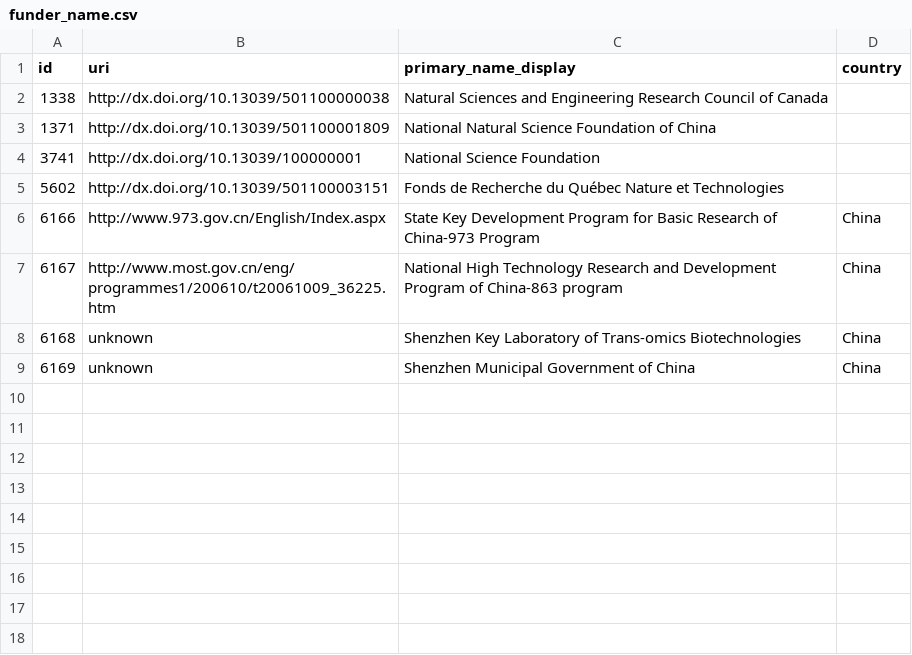
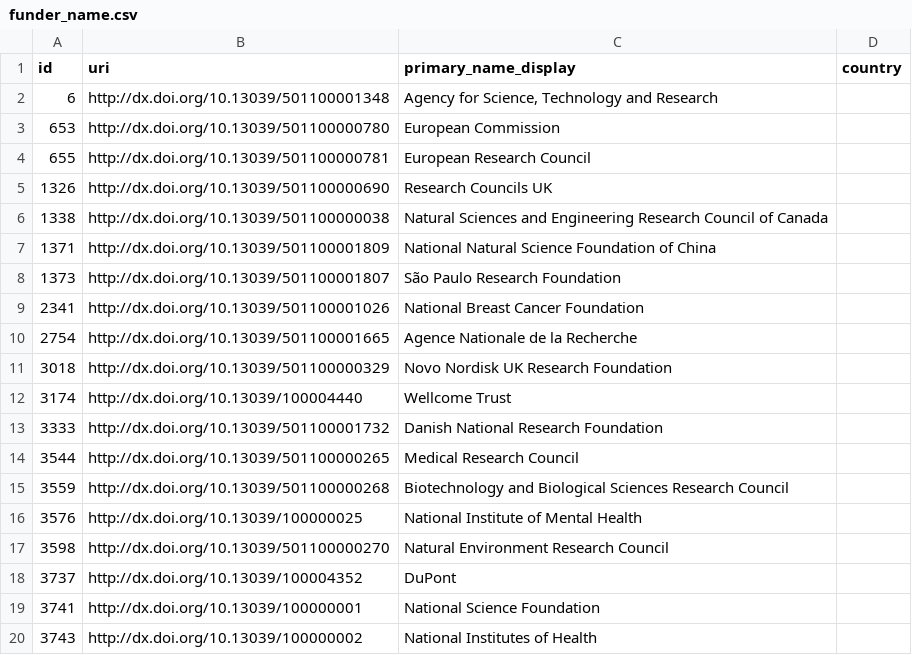
Before and after one commit to gigascience/gigadb-website, a CSV file: data/production_like/funder_name.csv, drawn as a sheet; only a part is shown; the shorter side is filled out with more unchanged rows; the diff covers the shown part only; the diff names each change by its address in the sheet, - before the commit and + after, or states it on an @@ line.

```diff
--- a/data/production_like/funder_name.csv
+++ b/data/production_like/funder_name.csv
+row 2: 6 | http://dx.doi.org/10.13039/501100001348 | Agency for Science, Technology and Research
+row 3: 653 | http://dx.doi.org/10.13039/501100000780 | European Commission
+row 4: 655 | http://dx.doi.org/10.13039/501100000781 | European Research Council
+row 5: 1326 | http://dx.doi.org/10.13039/501100000690 | Research Councils UK
+row 8: 1373 | http://dx.doi.org/10.13039/501100001807 | São Paulo Research Foundation
+row 9: 2341 | http://dx.doi.org/10.13039/501100001026 | National Breast Cancer Foundation
+row 10: 2754 | http://dx.doi.org/10.13039/501100001665 | Agence Nationale de la Recherche
+row 11: 3018 | http://dx.doi.org/10.13039/501100000329 | Novo Nordisk UK Research Foundation
+row 12: 3174 | http://dx.doi.org/10.13039/100004440 | Wellcome Trust
+row 13: 3333 | http://dx.doi.org/10.13039/501100001732 | Danish National Research Foundation
+row 14: 3544 | http://dx.doi.org/10.13039/501100000265 | Medical Research Council
+row 15: 3559 | http://dx.doi.org/10.13039/501100000268 | Biotechnology and Biological Sciences Research Council
+row 16: 3576 | http://dx.doi.org/10.13039/100000025 | National Institute of Mental Health
+row 17: 3598 | http://dx.doi.org/10.13039/501100000270 | Natural Environment Research Council
+row 18: 3737 | http://dx.doi.org/10.13039/100004352 | DuPont
+row 20: 3743 | http://dx.doi.org/10.13039/100000002 | National Institutes of Health
```
Also changed, not shown: 36 added rows elsewhere in this file, data/production_like/dataset_funder.csv, data/production_like/dataset_type.csv, 34 other files.
